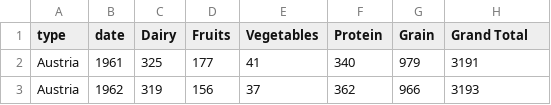
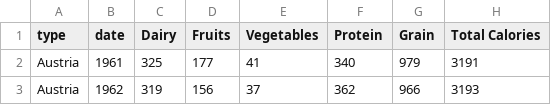
Before and after one commit to thisisedyip/dietnotherday, a CSV file: data/fao_data_top5.csv, drawn as a sheet; only a part is shown.

```diff
--- a/data/fao_data_top5.csv
+++ b/data/fao_data_top5.csv
@@ -1,2 +1,2 @@
-type,date,Dairy,Fruits,Vegetables,Protein,Grain,Grand Total
+type,date,Dairy,Fruits,Vegetables,Protein,Grain,Total Calories
 Austria,1961,325,177,41,340,979,3191
```
Also changed, not shown: data/fao_data_countries.csv, 13 other files.
